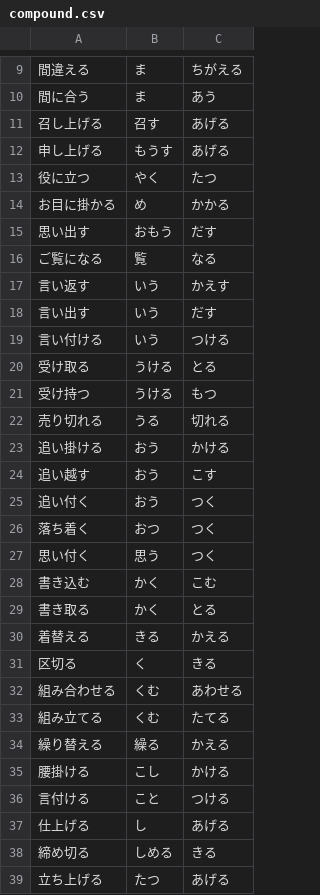
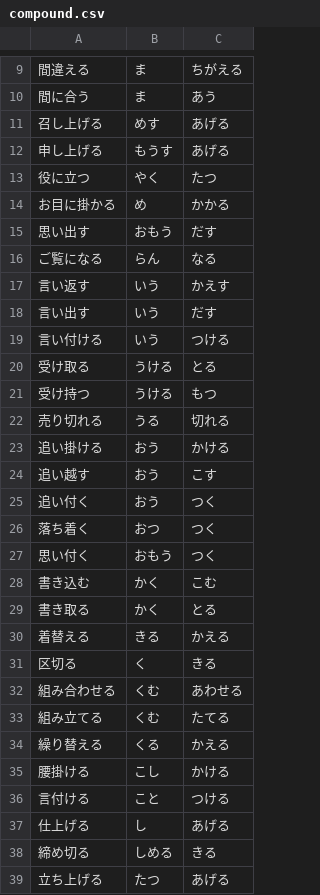
Before and after one commit to JoshuaMChan/japanese_word, a CSV file: src/assets/csvs/compound.csv, drawn as a sheet; only a part is shown, gaps mark what is left out.

```diff
--- a/src/assets/csvs/compound.csv
+++ b/src/assets/csvs/compound.csv
@@ -10,3 +10,3 @@
 間に合う,ま,あう
-召し上げる,召す,あげる
+召し上げる,めす,あげる
 申し上げる,もうす,あげる
@@ -15,3 +15,3 @@
 思い出す,おもう,だす
-ご覧になる,覧,なる
+ご覧になる,らん,なる
 言い返す,いう,かえす
@@ -26,3 +26,3 @@
 落ち着く,おつ,つく
-思い付く,思う,つく
+思い付く,おもう,つく
 書き込む,かく,こむ
@@ -33,3 +33,3 @@
 組み立てる,くむ,たてる
-繰り替える,繰る,かえる
+繰り替える,くる,かえる
 腰掛ける,こし,かける
```
Also changed, not shown: 4 other files.
